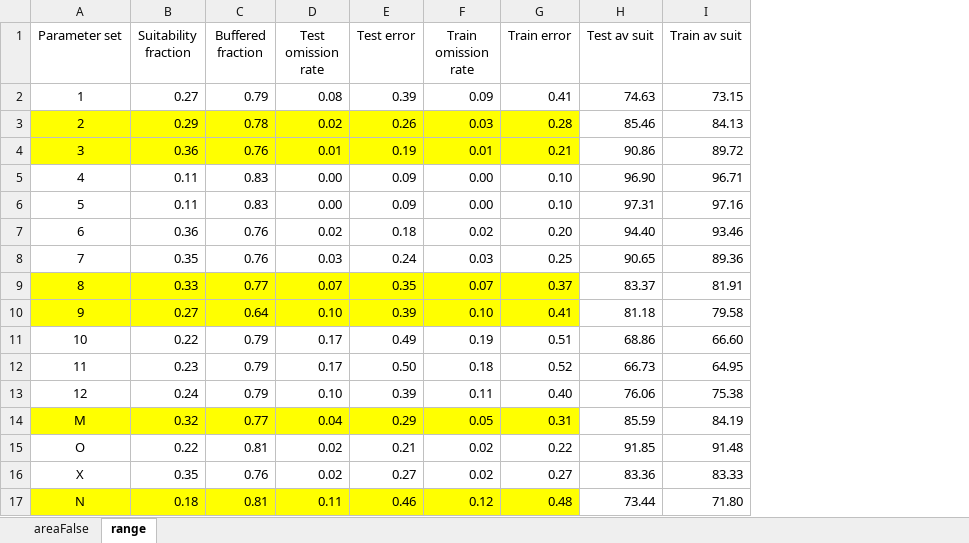
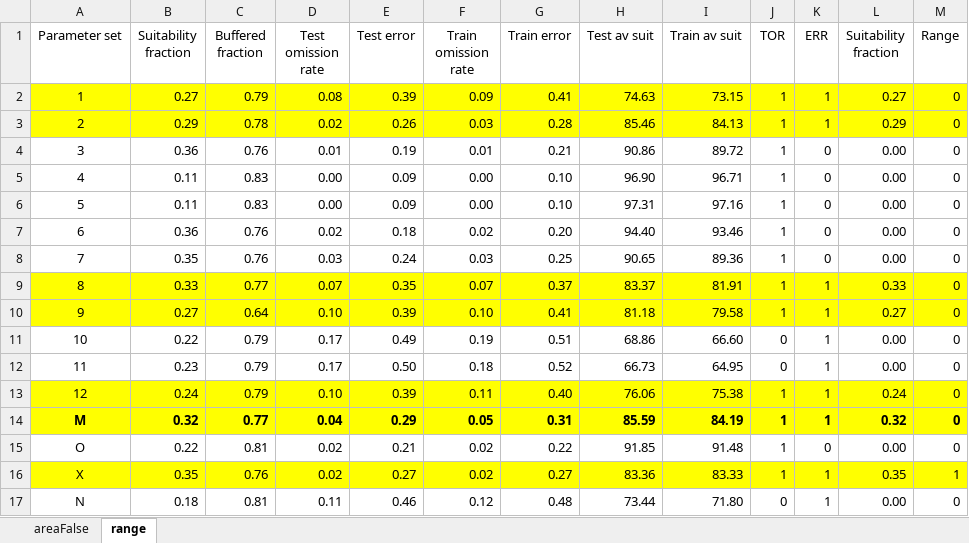
Before and after one commit to CIAT-DAPA/dapa-climate-change, an Excel workbook: trunk/EcoCrop/data/areaFalse.xlsx, sheet range, drawn as a sheet; values as stored, in another font and other column widths than the file's, no borders; charts and pictures not drawn; the diff names each change by its address in the sheet, - before the commit and + after, or states it on an @@ line.

```diff
--- a/trunk/EcoCrop/data/areaFalse.xlsx (sheet range)
+++ b/trunk/EcoCrop/data/areaFalse.xlsx (sheet range)
+column J (TOR), rows 2-17: 1 | 1 | 1 | 1 | 1 | 1 | 1 | 1 | 1 | 0 | 0 | 1 | 1 | 1 | 1 | 0
+column K (ERR), rows 2-17: 1 | 1 | 0 | 0 | 0 | 0 | 0 | 1 | 1 | 1 | 1 | 1 | 1 | 0 | 1 | 1
+column L (Suitability fraction), rows 2-17: 0.27 | 0.29 | 0.00 | 0.00 | 0.00 | 0.00 | 0.00 | 0.33 | 0.27 | 0.00 | 0.00 | 0.24 | 0.32 | 0.00 | 0.35 | 0.00
+column M (Range), rows 2-17: 0 | 0 | 0 | 0 | 0 | 0 | 0 | 0 | 0 | 0 | 0 | 0 | 0 | 0 | 1 | 0
-A2:I2 fill: none
+A2:I2 fill: #FFFF00
-H3:I3 fill: none
+H3:I3 fill: #FFFF00
-A4:G4 fill: #FFFF00
+A4:G4 fill: none
-H9:I10 fill: none
+H9:I10 fill: #FFFF00
-A13:I13 fill: none
+A13:I13 fill: #FFFF00
-A14:I14 bold: off
+A14:I14 bold: on
-H14:I14 fill: none
+H14:I14 fill: #FFFF00
-A16:I16 fill: none
+A16:I16 fill: #FFFF00
-A17:G17 fill: #FFFF00
+A17:G17 fill: none
```
Also changed, not shown: charts or pictures.
